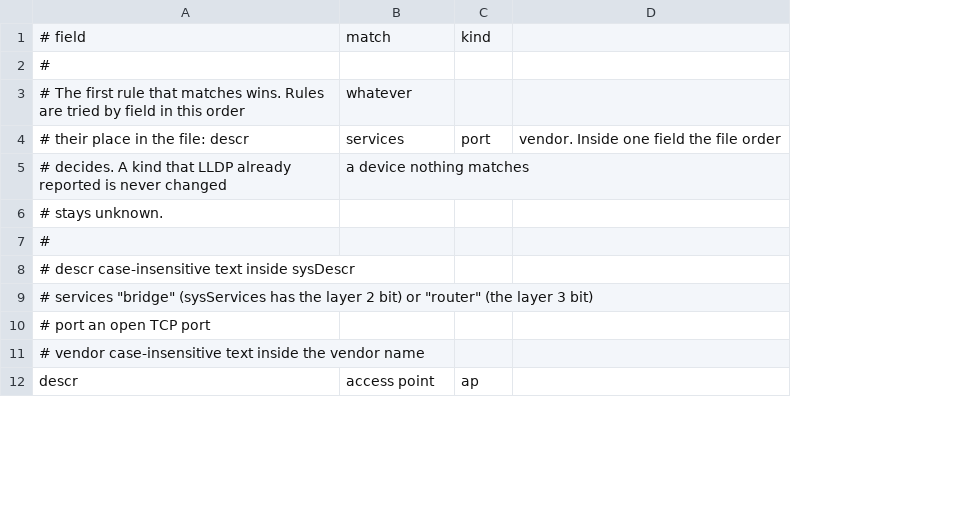
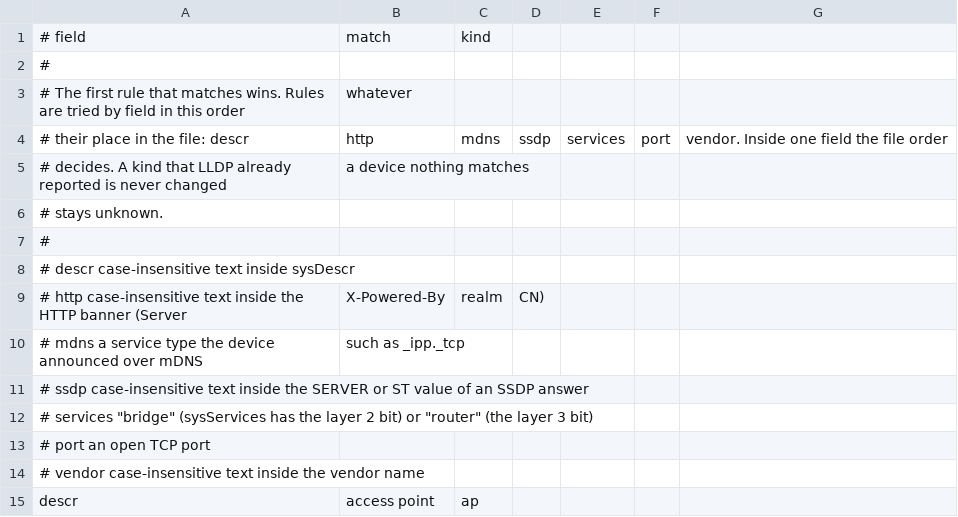
Before and after one commit to FlexEbat/Netscribe, a CSV file: internal/collector/classify_rules.csv, drawn as a sheet; only a part is shown; the diff covers the shown part only; the diff names each change by its address in the sheet, - before the commit and + after, or states it on an @@ line.

Commit message:
feat(collector): HTTP, mDNS and SSDP recognition (slice 18) (#40)
* feat(collector): HTTP, mDNS and SSDP recognition (slice 18)

* fix(collector): silence gosec for constant mDNS labels

* test(web): follow the banner column and the new filter label

* test: slice 18 HTTP, mDNS, SSDP, classifier, store and web

* test(collector): silence gosec in mDNS test helpers

* style(collector): gofmt mDNS test helpers

```diff
--- a/internal/collector/classify_rules.csv
+++ b/internal/collector/classify_rules.csv
+column D, row 4: ssdp
+column E, row 4: services
+column F, row 4: port
-B4: services
+B4: http
-C4: port
+C4: mdns
+row 9: # http case-insensitive text inside the HTTP banner (Server | X-Powered-By | realm | CN)
+row 10: # mdns a service type the device announced over mDNS | such as _ipp._tcp
+row 11: # ssdp case-insensitive text inside the SERVER or ST value of an SSDP answer
```
Also changed, not shown: 34 added rows elsewhere in this file, 28 other files.
